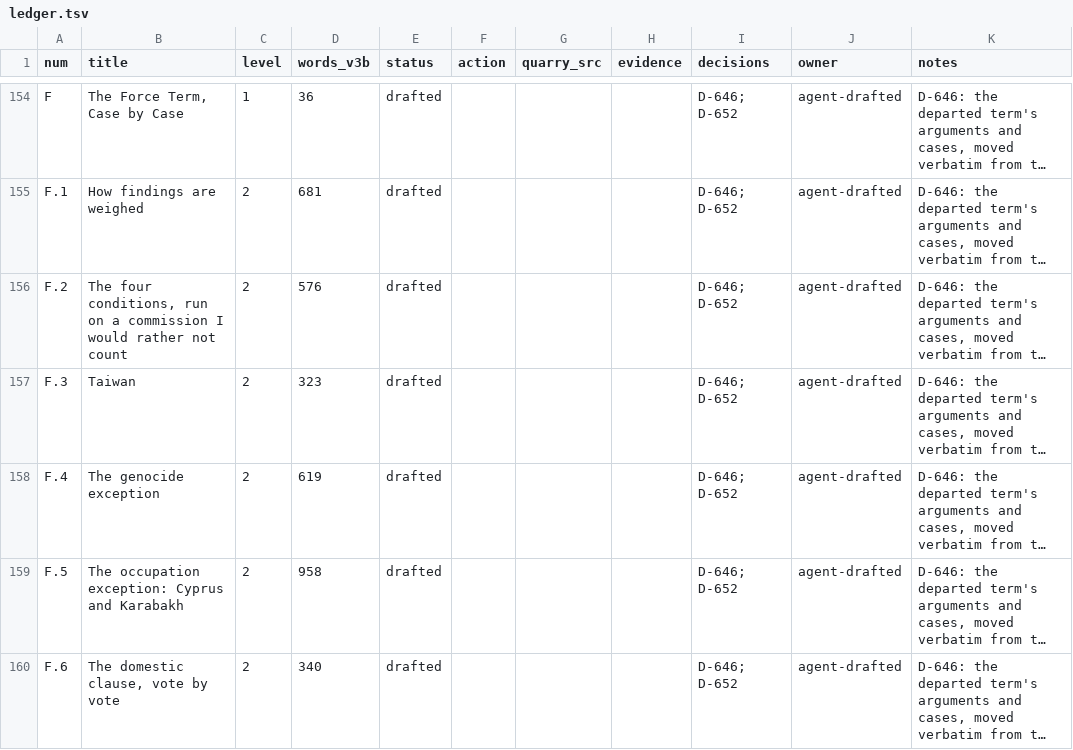
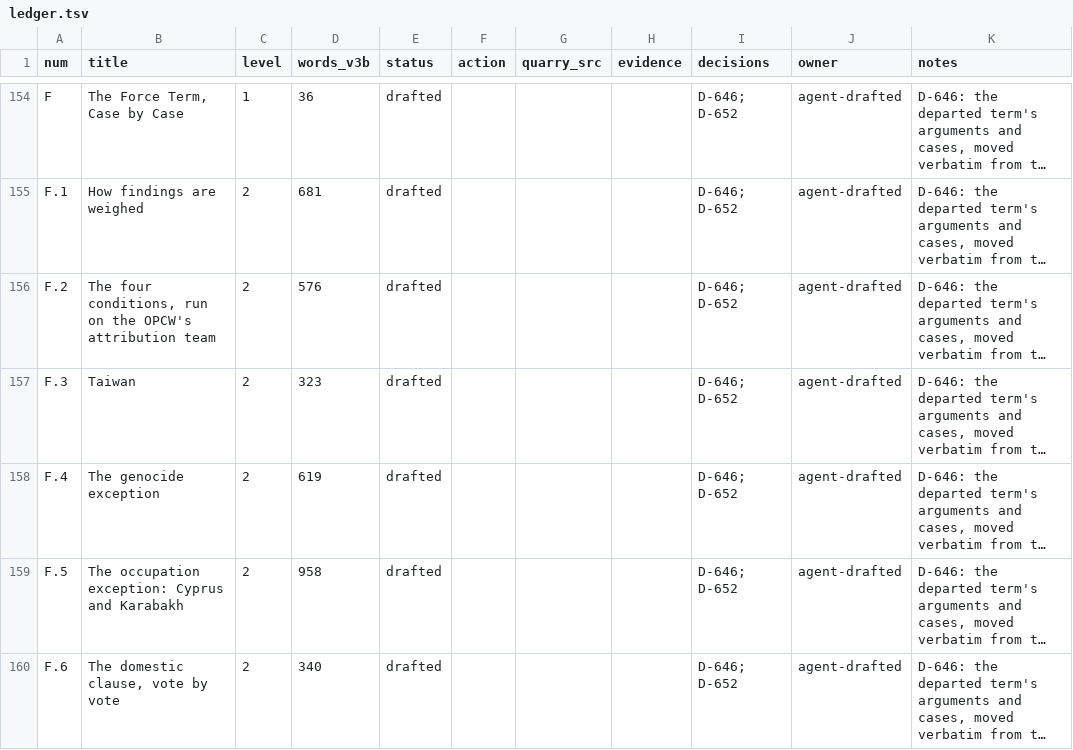
Before and after one commit to jgstern-agent/antifascist.intelligence, a TSV file: finishing/ledger.tsv, drawn as a sheet; only a part is shown, gaps mark what is left out; long unchanged cells end in …; the diff names each change by its address in the sheet, - before the commit and + after, or states it on an @@ line.

```diff
--- a/finishing/ledger.tsv
+++ b/finishing/ledger.tsv
-B156 (title): …run on a commission I would rather not count
+B156 (title): …run on the OPCW's attribution team
```
Also changed, not shown: finishing/outline.tsv, manuscript/sections/ORDER.tsv, 4 other files.
